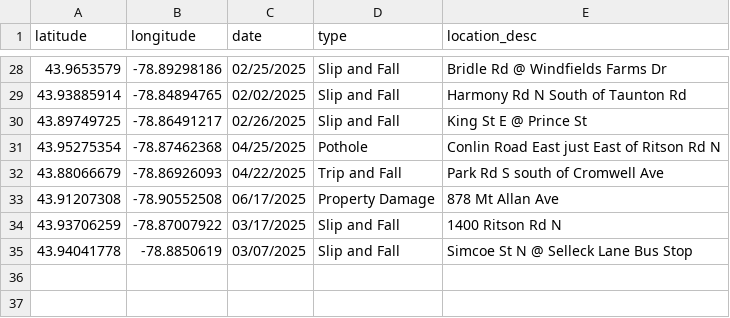
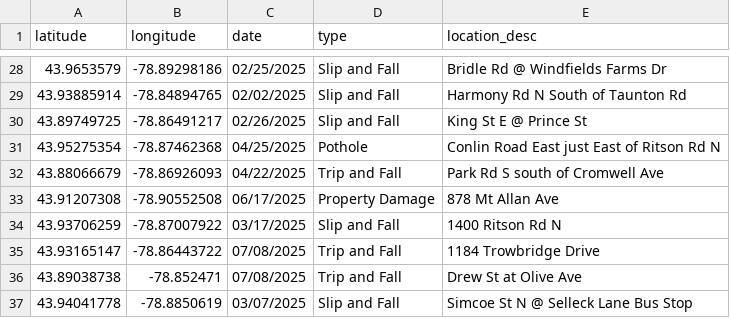
Before and after one commit to Raufaem/2025-claims-map, a CSV file: claims_2025.csv, drawn as a sheet; only a part is shown, gaps mark what is left out.

Commit message:
Add files via upload

```diff
--- a/claims_2025.csv
+++ b/claims_2025.csv
@@ -34,2 +34,4 @@
 43.93706259,-78.87007922,03/17/2025,Slip and Fall,1400 Ritson Rd N
+43.93165147,-78.86443722,07/08/2025,Trip and Fall,1184 Trowbridge Drive
+43.89038738,-78.852471,07/08/2025,Trip and Fall,Drew St at Olive Ave
 43.94041778,-78.8850619,03/07/2025,Slip and Fall,Simcoe St N @ Selleck Lane Bus Stop
```
